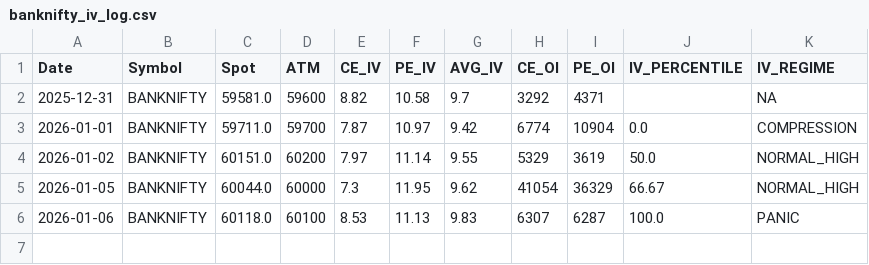
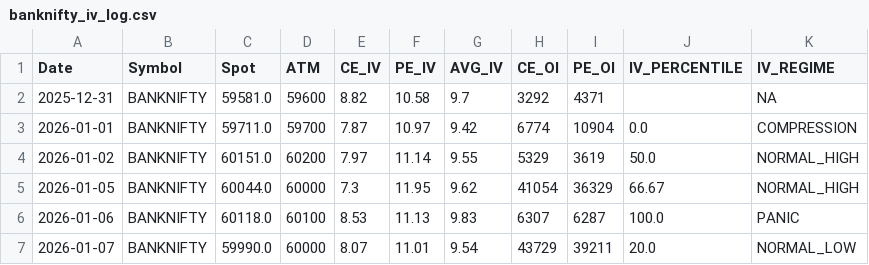
Before and after one commit to im-prnv/iv-data-logger, a CSV file: data/banknifty_iv_log.csv, drawn as a sheet.

Commit message:
IV update BANKNIFTY 2026-01-07

```diff
--- a/data/banknifty_iv_log.csv
+++ b/data/banknifty_iv_log.csv
@@ -6 +6,2 @@ Date,Symbol,Spot,ATM,CE_IV,PE_IV,AVG_IV,CE_OI,PE_OI,IV_PERCENTILE,IV_REGIME
 2026-01-06,BANKNIFTY,60118.0,60100,8.53,11.13,9.83,6307,6287,100.0,PANIC
+2026-01-07,BANKNIFTY,59990.0,60000,8.07,11.01,9.54,43729,39211,20.0,NORMAL_LOW
```
